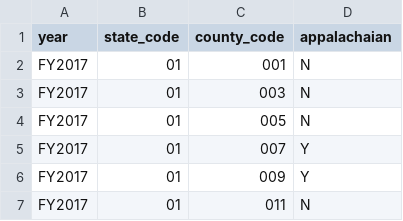
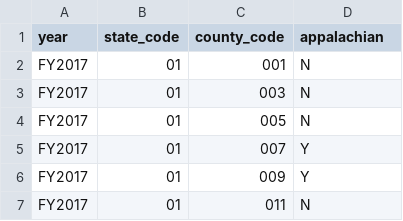
Before and after one commit to adkinsc/DataSets, a CSV file: FIPS - Appalachian Counties.csv, drawn as a sheet; only a part is shown.

Commit message:
Removed extra 'a' from appalachian

```diff
--- a/FIPS - Appalachian Counties.csv
+++ b/FIPS - Appalachian Counties.csv
@@ -1,2 +1,2 @@
-year,state_code,county_code,appalachaian
+year,state_code,county_code,appalachian
 FY2017,01,001,N
```
